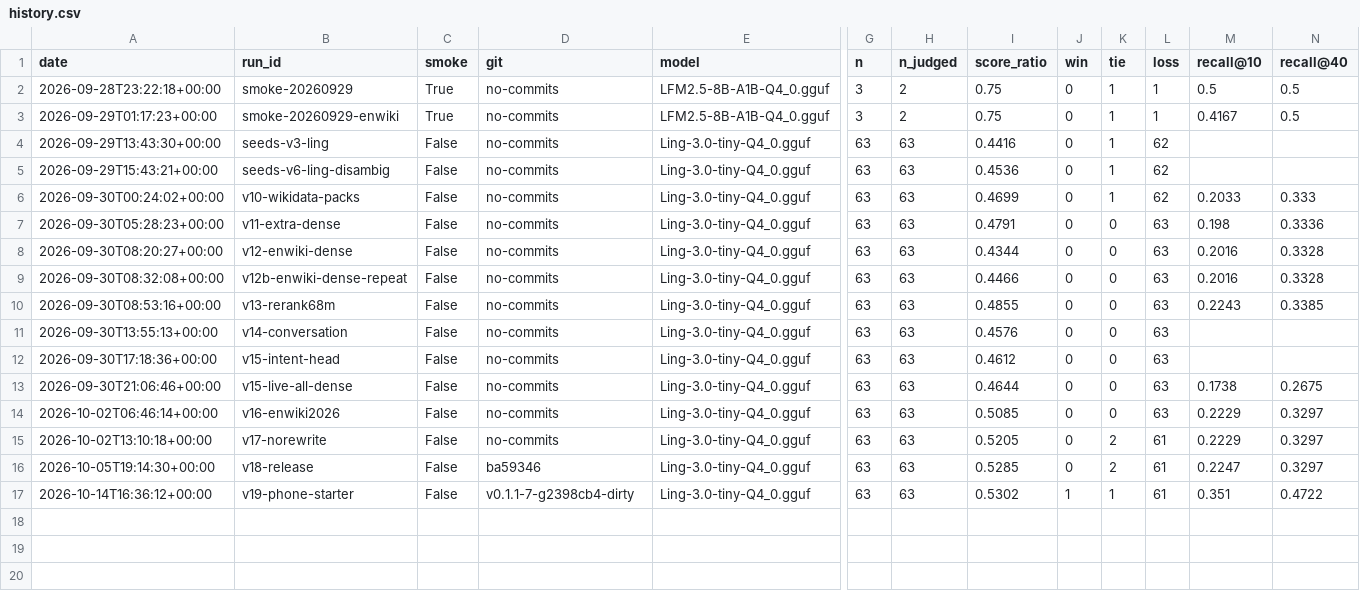
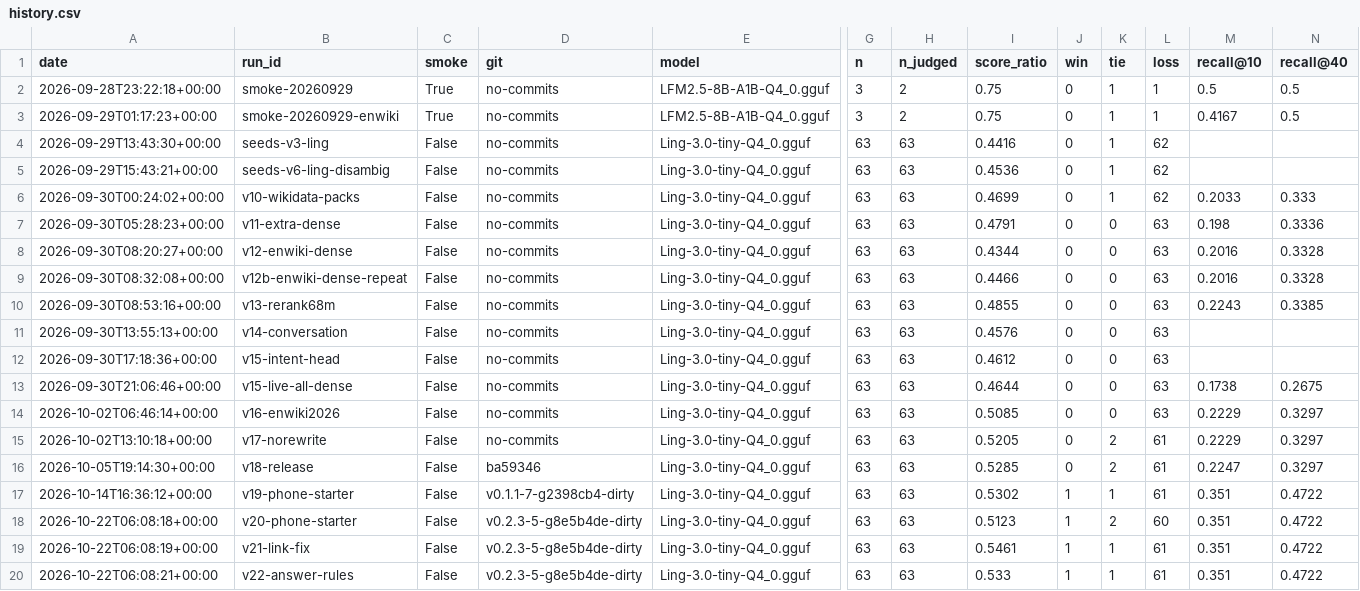
Before and after one commit to 0xPD33/commonplace, a CSV file: eval/history.csv, drawn as a sheet; only a part is shown, gaps mark what is left out; rows hold the shown columns only; the diff names each change by its address in the sheet, - before the commit and + after, or states it on an @@ line.

Commit message:
Record the answer-rule experiments

```diff
--- a/eval/history.csv
+++ b/eval/history.csv
+row 18: 2026-10-22T06:08:18+00:00 | v20-phone-starter | False | v0.2.3-5-g8e5b4de-dirty | Ling-3.0-tiny-Q4_0.gguf | 63 | 63 | 0.5123 | 1 | 2 | 60 | 0.351 | 0.4722
+row 19: 2026-10-22T06:08:19+00:00 | v21-link-fix | False | v0.2.3-5-g8e5b4de-dirty | Ling-3.0-tiny-Q4_0.gguf | 63 | 63 | 0.5461 | 1 | 1 | 61 | 0.351 | 0.4722
+row 20: 2026-10-22T06:08:21+00:00 | v22-answer-rules | False | v0.2.3-5-g8e5b4de-dirty | Ling-3.0-tiny-Q4_0.gguf | 63 | 63 | 0.533 | 1 | 1 | 61 | 0.351 | 0.4722
```
Also changed, not shown: 24 other files.
